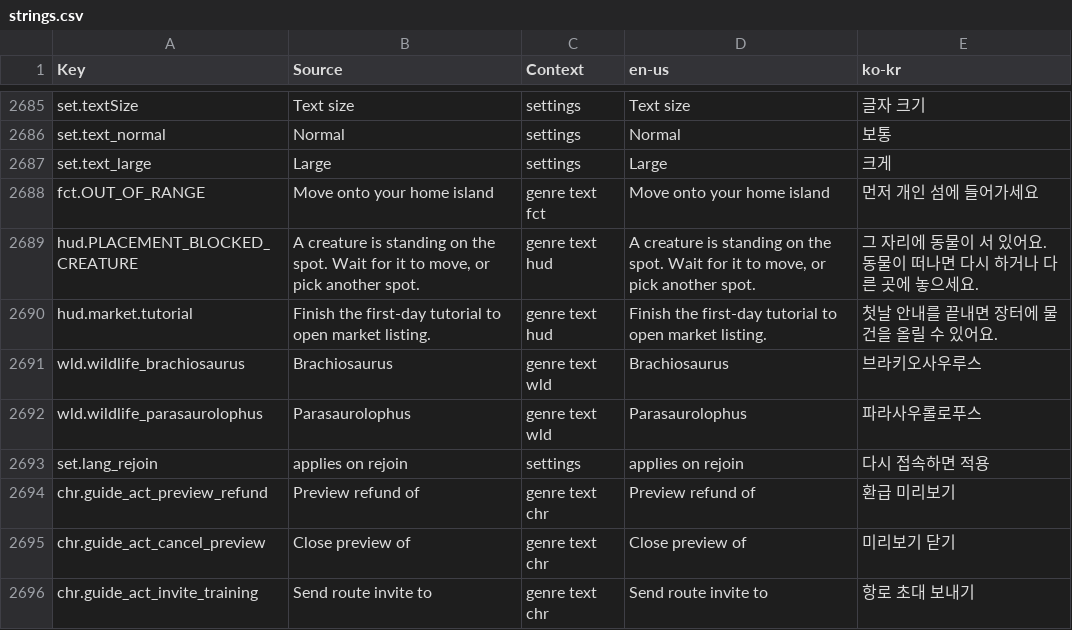
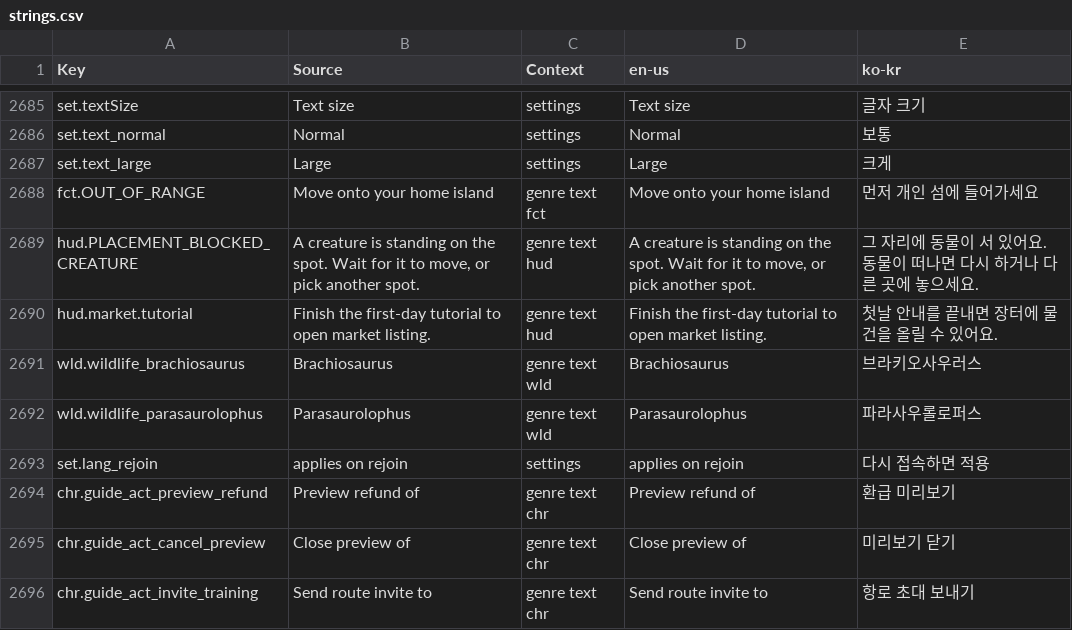
Before and after one commit to Indosaram/roblox_forge, a CSV file: games/robango-island/locale/strings.csv, drawn as a sheet; only a part is shown, gaps mark what is left out.

Commit message:
robango: keep existing KO dinosaur spellings (standard spelling trips provenance PROV-NGRAM against the namu reference set; needs a human-signed allow.yml waiver); user-actions records the owner decision (gate135 fix)

```diff
--- a/games/robango-island/locale/strings.csv
+++ b/games/robango-island/locale/strings.csv
@@ -2690,4 +2690,4 @@ hud.PLACEMENT_BLOCKED_CREATURE,"A creature is standing on the spot. Wait for it
 hud.market.tutorial,Finish the first-day tutorial to open market listing.,genre text hud,Finish the first-day tutorial to open market listing.,첫날 안내를 끝내면 장터에 물건을 올릴 수 있어요.
-wld.wildlife_brachiosaurus,Brachiosaurus,genre text wld,Brachiosaurus,브라키오사우루스
-wld.wildlife_parasaurolophus,Parasaurolophus,genre text wld,Parasaurolophus,파라사우롤로푸스
+wld.wildlife_brachiosaurus,Brachiosaurus,genre text wld,Brachiosaurus,브라키오사우러스
+wld.wildlife_parasaurolophus,Parasaurolophus,genre text wld,Parasaurolophus,파라사우롤로퍼스
 set.lang_rejoin,applies on rejoin,settings,applies on rejoin,다시 접속하면 적용
```
Also changed, not shown: 1 other file.
